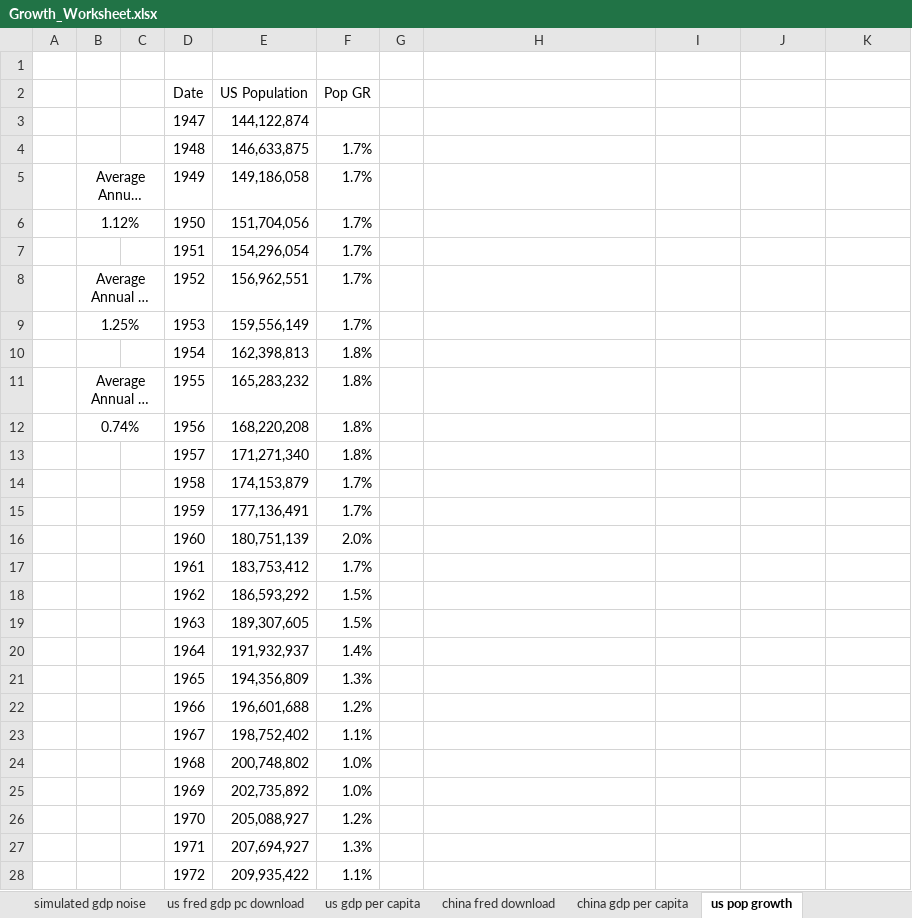
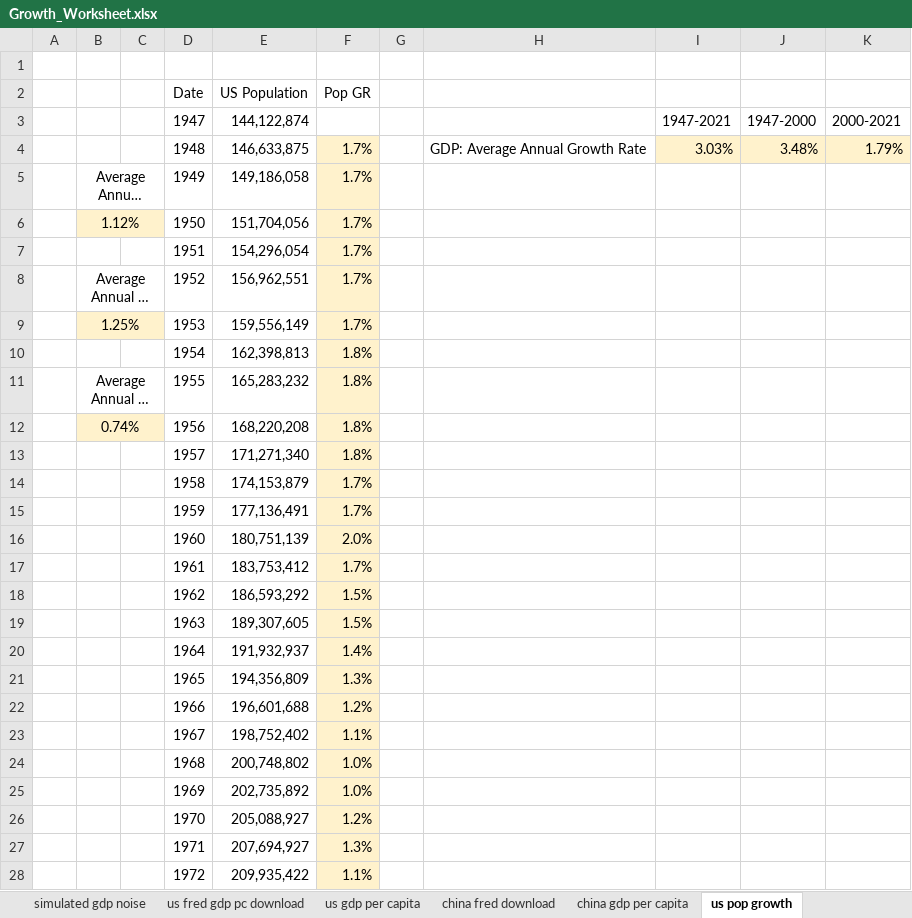
Before and after one commit to payseur/scott.github.io, an Excel workbook: classes/econ_5120/02_lecture/Growth_Worksheet.xlsx, sheet us pop growth, drawn as a sheet; only a part is shown; long unchanged cells end in …; values as stored, in another font and other column widths than the file's, no borders; removed rows and columns are numbered as before the commit, all else as after; the diff covers the shown part only; the diff names each change by its address in the sheet, - before the commit and + after, or states it on an @@ line.

```diff
--- a/classes/econ_5120/02_lecture/Growth_Worksheet.xlsx (sheet us pop growth)
+++ b/classes/econ_5120/02_lecture/Growth_Worksheet.xlsx (sheet us pop growth)
-row 3:  |  |  | 1947 | 144,122,874
-row 4:  |  |  | 1948 | 146,633,875 | 1.7%
+row 3:  |  |  | 1947 | 144,122,874 |  |  |  | 1947-2021 | 1947-2000 | 2000-2021
+row 4:  |  |  | 1948 | 146,633,875 | 1.7% |  | GDP: Average Annual Growth Rate | 3.03% | 3.48% | 1.79%
-F5:F28 fill: none
+F5:F28 fill: #FFF2CC
-B6:C6 fill: none
+B6:C6 fill: #FFF2CC
-B9:C9 fill: none
+B9:C9 fill: #FFF2CC
-B12:C12 fill: none
+B12:C12 fill: #FFF2CC
```
Also changed, not shown: cell formats elsewhere in this sheet, sheet simulated gdp noise, sheet simulated gdp, sheet us gdp per capita, sheet china gdp per capita, charts or pictures, 5 other files.
